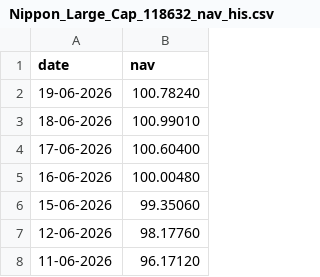
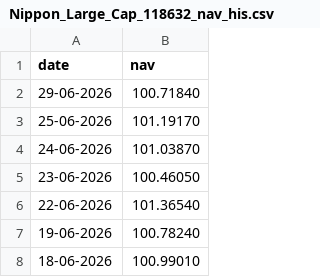
Before and after one commit to aaravaggarwal3535/Capstone-Project-I---Mutual-Fund-Analytics, a CSV file: data/raw/Nippon_Large_Cap_118632_nav_his.csv, drawn as a sheet; only a part is shown; the shorter side is filled out with more unchanged rows.

```diff
--- a/data/raw/Nippon_Large_Cap_118632_nav_his.csv
+++ b/data/raw/Nippon_Large_Cap_118632_nav_his.csv
@@ -1,2 +1,7 @@
 date,nav
+29-06-2026,100.71840
+25-06-2026,101.19170
+24-06-2026,101.03870
+23-06-2026,100.46050
+22-06-2026,101.36540
 19-06-2026,100.78240
```
Also changed, not shown: data/raw/Axis_Bluechip_119092_nav_his.csv, data/raw/ICICI_Bluechip_120503_nav_his.csv, 4 other files.
